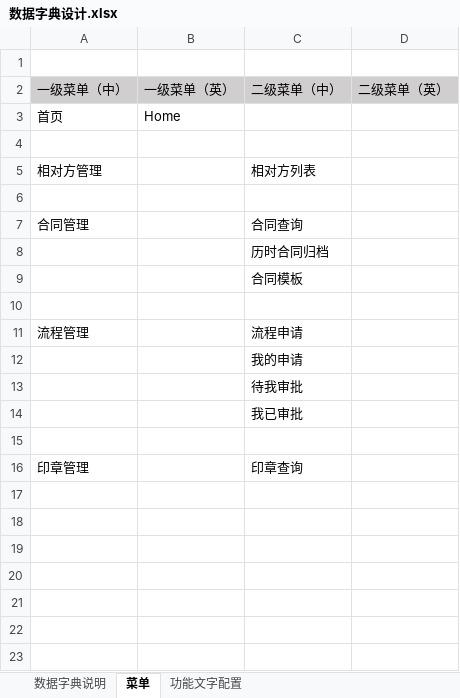
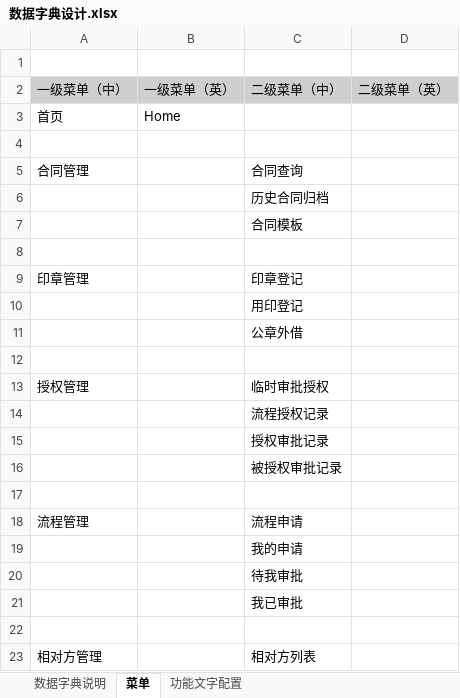
Before and after one commit to zheng-ls/ML, an Excel workbook: 数据字典设计.xlsx, sheet 菜单, drawn as a sheet; values as stored, in another font and other column widths than the file's, no borders; removed rows and columns are numbered as before the commit, all else as after; the diff names each change by its address in the sheet, - before the commit and + after, or states it on an @@ line.

```diff
--- a/数据字典设计.xlsx (sheet 菜单)
+++ b/数据字典设计.xlsx (sheet 菜单)
+row 5: 合同管理 |  | 合同查询
+row 6:  |  | 历史合同归档
+row 7:  |  | 合同模板
+row 9: 印章管理 |  | 印章登记
+row 10:  |  | 用印登记
+row 11:  |  | 公章外借
-row 12: 合同管理 |  | 合同查询
+row 12: (empty)
+row 13: 授权管理 |  | 临时审批授权
-C14: 历时合同归档
+C14: 流程授权记录
-C15: 合同模板
+C15: 授权审批记录
+row 16:  |  | 被授权审批记录
-row 16: 印章管理 |  | 印章查询
@@ row 5 moved to row 23: 相对方管理 @@
```
Also changed, not shown: sheet 功能文字配置, sheet 数据字典说明.
